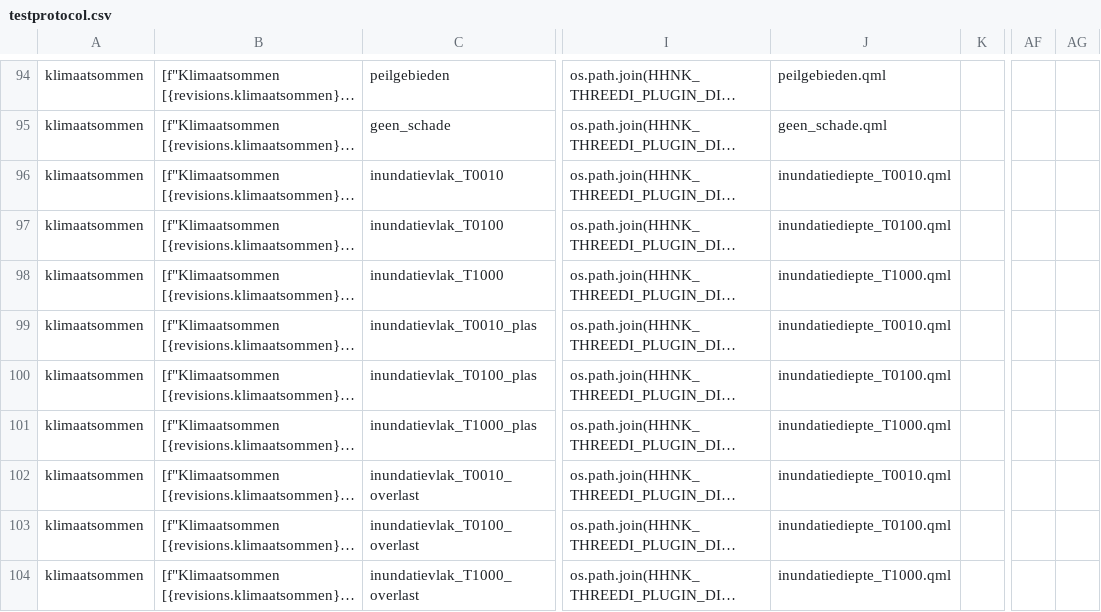
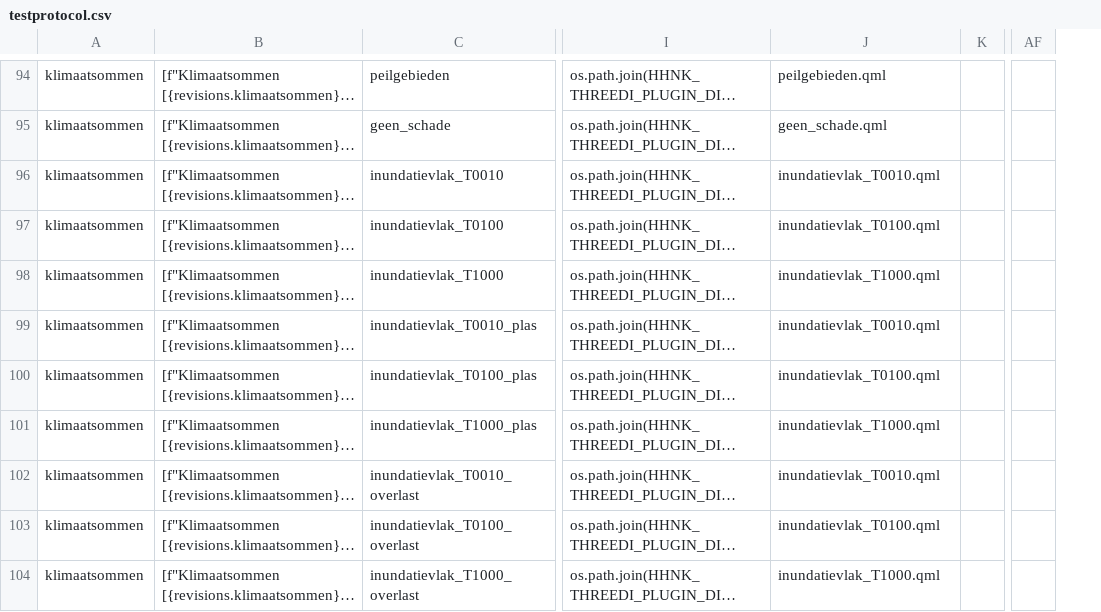
Before and after one commit to threedi/hhnk-threedi-plugin, a CSV file: hhnk_threedi_plugin/qgis_interaction/layer_structure/testprotocol.csv, drawn as a sheet; only a part is shown, gaps mark what is left out; long unchanged cells end in …; the diff covers the shown part only; the diff names each change by its address in the sheet, - before the commit and + after, or states it on an @@ line.

```diff
--- a/hhnk_threedi_plugin/qgis_interaction/layer_structure/testprotocol.csv
+++ b/hhnk_threedi_plugin/qgis_interaction/layer_structure/testprotocol.csv
-column AG, empty
-J96: inundatiediepte_T0010.qml
+J96: inundatievlak_T0010.qml
-J97: inundatiediepte_T0100.qml
+J97: inundatievlak_T0100.qml
-J98: inundatiediepte_T1000.qml
+J98: inundatievlak_T1000.qml
-J99: inundatiediepte_T0010.qml
+J99: inundatievlak_T0010.qml
-J100: inundatiediepte_T0100.qml
+J100: inundatievlak_T0100.qml
-J101: inundatiediepte_T1000.qml
+J101: inundatievlak_T1000.qml
-J102: inundatiediepte_T0010.qml
+J102: inundatievlak_T0010.qml
-J103: inundatiediepte_T0100.qml
+J103: inundatievlak_T0100.qml
-J104: inundatiediepte_T1000.qml
+J104: inundatievlak_T1000.qml
```
Also changed, not shown: 10 edited cells elsewhere in this file, 4 other files.
